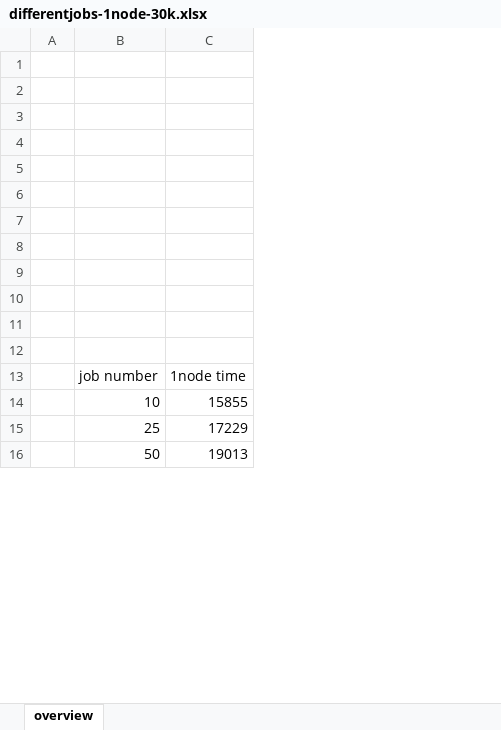
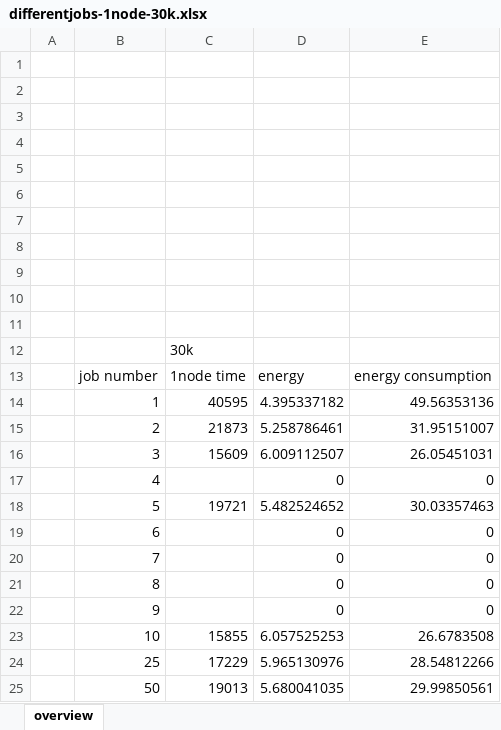
Before and after one commit to mehulwarade/phd-support, an Excel workbook: genome_data/processed_data/differentjobs-1node-30k.xlsx, sheet overview, drawn as a sheet; only a part is shown; values as stored, in another font and other column widths than the file's, no borders; charts and pictures not drawn; the diff names each change by its address in the sheet, - before the commit and + after, or states it on an @@ line.

Commit message:
number of jobs vs 1 node time done

```diff
--- a/genome_data/processed_data/differentjobs-1node-30k.xlsx (sheet overview)
+++ b/genome_data/processed_data/differentjobs-1node-30k.xlsx (sheet overview)
+column D, row 13: energy; rows 23-25: 6.057525253 | 5.965130976 | 5.680041035
+column E, row 13: energy consumption; rows 23-25: 26.6783508 | 28.54812266 | 29.99850561
-C12: (empty)
+C12: 30k
+row 14:  | 1 | 40595 | 4.395337182 | 49.56353136
+row 15:  | 2 | 21873 | 5.258786461 | 31.95151007
+row 16:  | 3 | 15609 | 6.009112507 | 26.05451031
+row 17:  | 4 |  | 0 | 0
+row 18:  | 5 | 19721 | 5.482524652 | 30.03357463
+row 19:  | 6 |  | 0 | 0
+row 20:  | 7 |  | 0 | 0
+row 21:  | 8 |  | 0 | 0
+row 22:  | 9 |  | 0 | 0
```
Also changed, not shown: charts or pictures, 1 other file.
